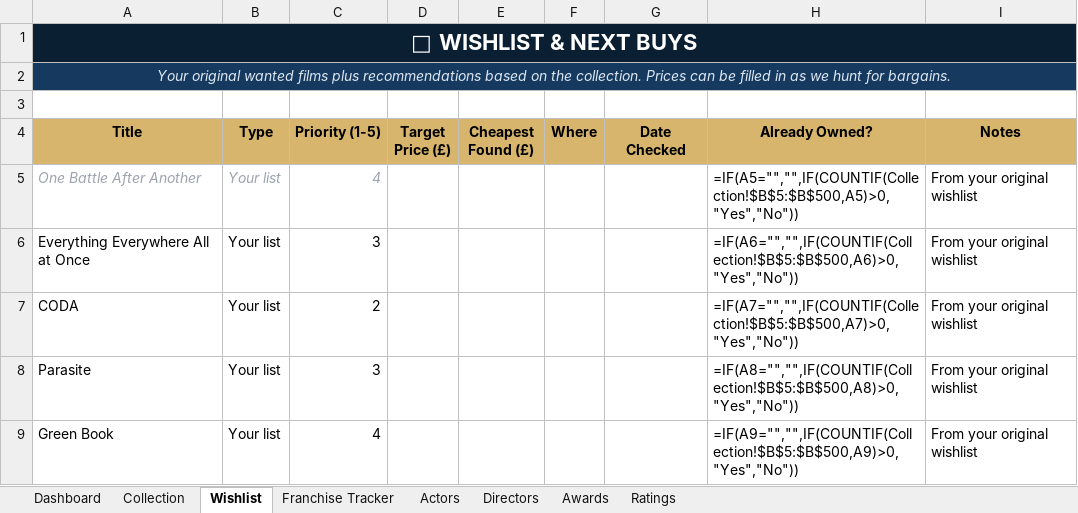
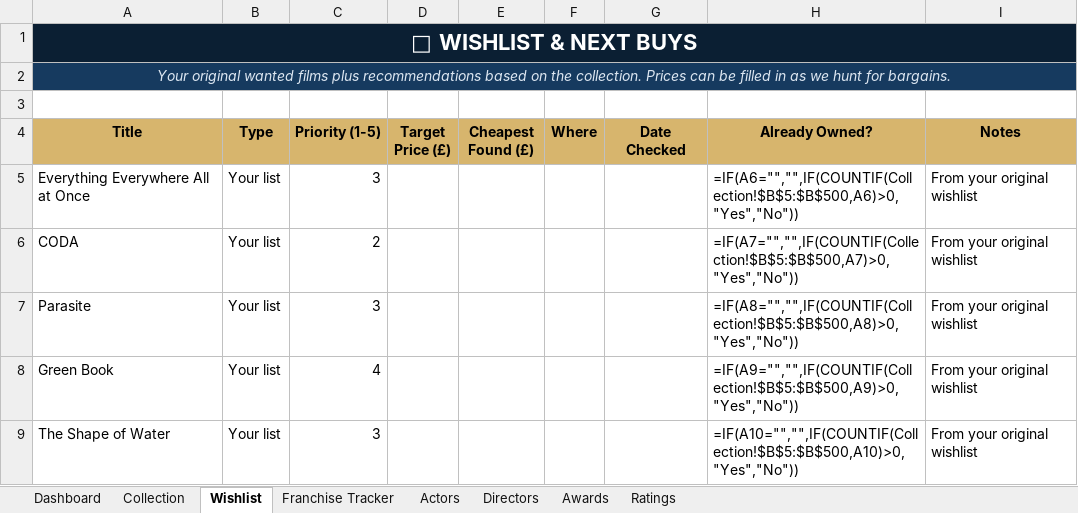
Before and after one commit to tingonting/Blu-ray-tracker, an Excel workbook: Blu-ray_Collection_Tracker_v5.0 3.xlsx, sheet Wishlist, drawn as a sheet; only a part is shown; the shorter side is filled out with more unchanged rows; values as stored, in another font and other column widths than the file's, no borders; formulas without a stored value are shown as written; conditional formats not drawn; the diff names each change by its address in the sheet, - before the commit and + after, or states it on an @@ line.

Commit message:
Update collection — 2026-08-14 21:33

```diff
--- a/Blu-ray_Collection_Tracker_v5.0 3.xlsx (sheet Wishlist)
+++ b/Blu-ray_Collection_Tracker_v5.0 3.xlsx (sheet Wishlist)
-row 5: One Battle After Another | Your list | 4 |  |  |  |  | =IF(A5="","",IF(COUNTIF(Collection!$B$5:$B$500,A5)>0,"Yes","No")) | From your original wishlist
```
